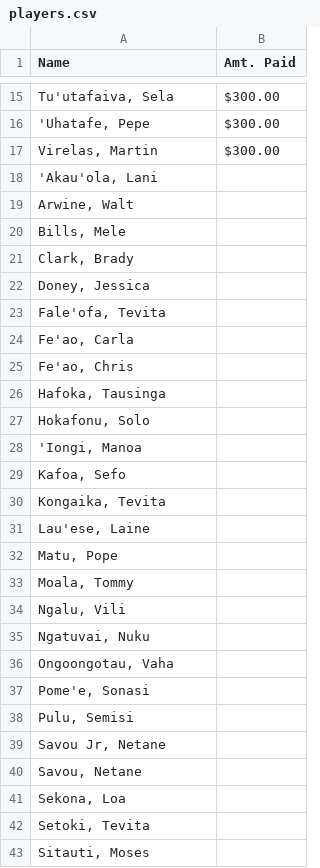
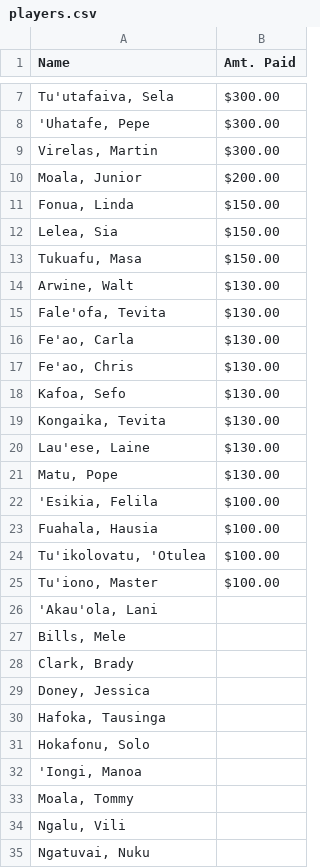
Before and after one commit to mtuiono/streamlit_playersList, a CSV file: players.csv, drawn as a sheet; only a part is shown, gaps mark what is left out; the shorter side is filled out with more unchanged rows; removed rows and columns are numbered as before the commit, all else as after; the diff names each change by its address in the sheet, - before the commit and + after, or states it on an @@ line.

Commit message:
Update players.csv

```diff
--- a/players.csv
+++ b/players.csv
@@ row 9 moved to row 10: Moala, Junior @@
@@ row 6 moved to row 11: Fonua, Linda @@
@@ row 7 moved to row 12: Lelea, Sia @@
@@ row 8 moved to row 13: Tukuafu, Masa @@
+row 14: Arwine, Walt | $130.00
+row 15: Fale'ofa, Tevita | $130.00
+row 16: Fe'ao, Carla | $130.00
+row 17: Fe'ao, Chris | $130.00
+row 18: Kafoa, Sefo | $130.00
+row 19: Kongaika, Tevita | $130.00
+row 20: Lau'ese, Laine | $130.00
+row 21: Matu, Pope | $130.00
@@ row 2 moved to row 22: 'Esikia, Felila @@
@@ row 3 moved to row 23: Fuahala, Hausia @@
@@ row 4 moved to row 24: Tu'ikolovatu, 'Otulea @@
@@ row 5 moved to row 25: Tu'iono, Master @@
-row 19: Arwine, Walt
-row 23: Fale'ofa, Tevita
-row 24: Fe'ao, Carla
-row 25: Fe'ao, Chris
-row 29: Kafoa, Sefo
-row 30: Kongaika, Tevita
-row 31: Lau'ese, Laine
-row 32: Matu, Pope
```
